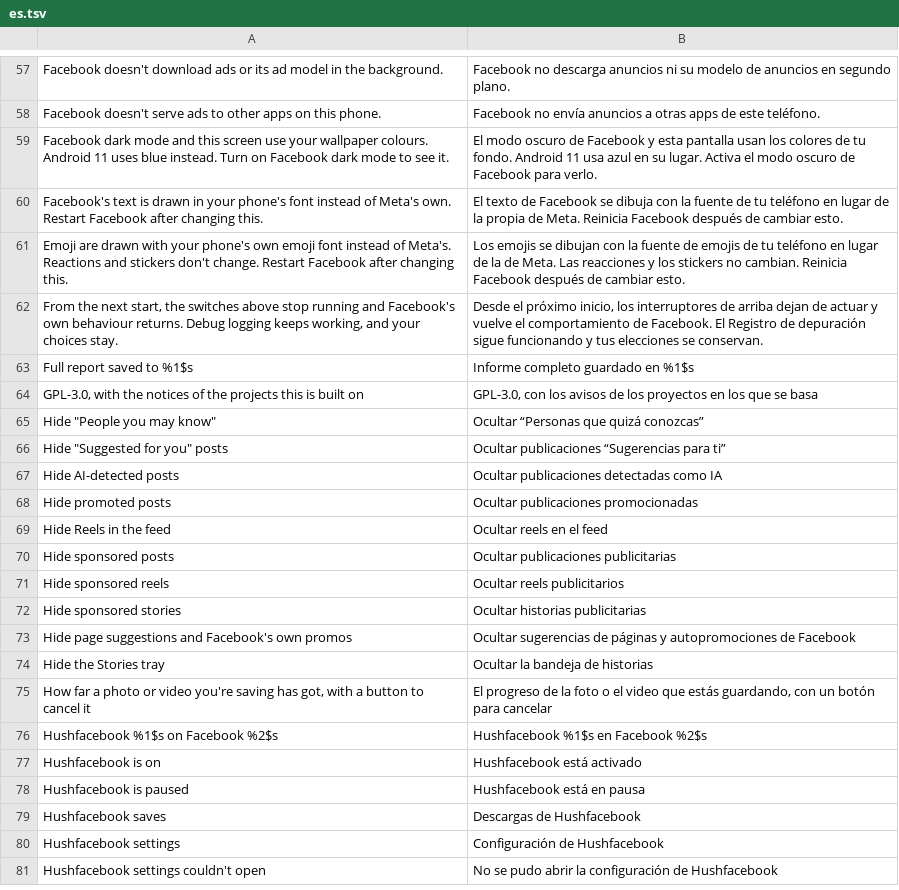
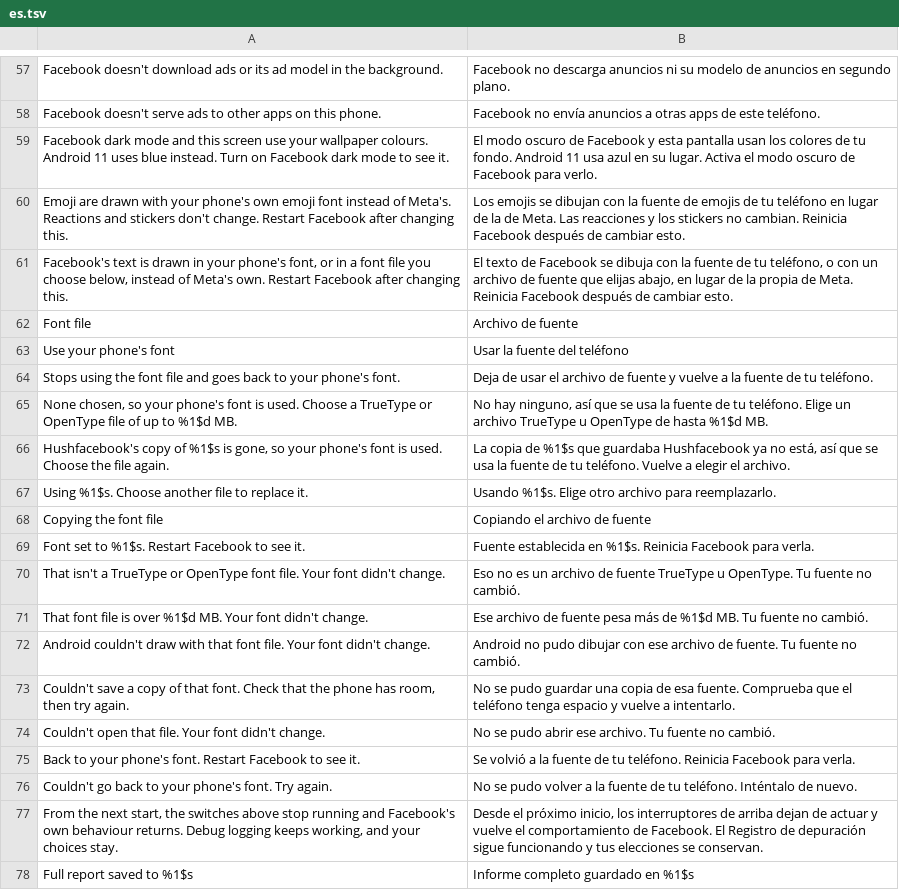
Before and after one commit to SA-SUJON/HushFacebook, a TSV file: extensions/shared/library/src/main/l10n/es.tsv, drawn as a sheet; only a part is shown, gaps mark what is left out; the shorter side is filled out with more unchanged rows; removed rows and columns are numbered as before the commit, all else as after; the diff names each change by its address in the sheet, - before the commit and + after, or states it on an @@ line.

```diff
--- a/extensions/shared/library/src/main/l10n/es.tsv
+++ b/extensions/shared/library/src/main/l10n/es.tsv
-row 60: Facebook's text is drawn in your phone's font instead of Meta's own. Restart Facebook after changing this. | El texto de Facebook se dibuja con la fuente de tu teléfono en lugar de la propia de Meta. Reinicia Facebook después de cambiar esto.
+row 61: Facebook's text is drawn in your phone's font, or in a font file you choose below, instead of Meta's own. Restart Facebook after changing this. | El texto de Facebook se dibuja con la fuente de tu teléfono, o con un archivo de fuente que elijas abajo, en lugar de la propia de Meta. Reinicia Facebook después de cambiar esto.
+row 62: Font file | Archivo de fuente
+row 63: Use your phone's font | Usar la fuente del teléfono
+row 64: Stops using the font file and goes back to your phone's font. | Deja de usar el archivo de fuente y vuelve a la fuente de tu teléfono.
+row 65: None chosen, so your phone's font is used. Choose a TrueType or OpenType file of up to %1$d MB. | No hay ninguno, así que se usa la fuente de tu teléfono. Elige un archivo TrueType u OpenType de hasta %1$d MB.
+row 66: Hushfacebook's copy of %1$s is gone, so your phone's font is used. Choose the file again. | La copia de %1$s que guardaba Hushfacebook ya no está, así que se usa la fuente de tu teléfono. Vuelve a elegir el archivo.
+row 67: Using %1$s. Choose another file to replace it. | Usando %1$s. Elige otro archivo para reemplazarlo.
+row 68: Copying the font file | Copiando el archivo de fuente
+row 69: Font set to %1$s. Restart Facebook to see it. | Fuente establecida en %1$s. Reinicia Facebook para verla.
+row 70: That isn't a TrueType or OpenType font file. Your font didn't change. | Eso no es un archivo de fuente TrueType u OpenType. Tu fuente no cambió.
+row 71: That font file is over %1$d MB. Your font didn't change. | Ese archivo de fuente pesa más de %1$d MB. Tu fuente no cambió.
+row 72: Android couldn't draw with that font file. Your font didn't change. | Android no pudo dibujar con ese archivo de fuente. Tu fuente no cambió.
+row 73: Couldn't save a copy of that font. Check that the phone has room, then try again. | No se pudo guardar una copia de esa fuente. Comprueba que el teléfono tenga espacio y vuelve a intentarlo.
+row 74: Couldn't open that file. Your font didn't change. | No se pudo abrir ese archivo. Tu fuente no cambió.
+row 75: Back to your phone's font. Restart Facebook to see it. | Se volvió a la fuente de tu teléfono. Reinicia Facebook para verla.
+row 76: Couldn't go back to your phone's font. Try again. | No se pudo volver a la fuente de tu teléfono. Inténtalo de nuevo.
```
Also changed, not shown: extensions/shared/library/src/main/l10n/de.tsv, extensions/shared/library/src/main/l10n/in.tsv, 31 other files.
